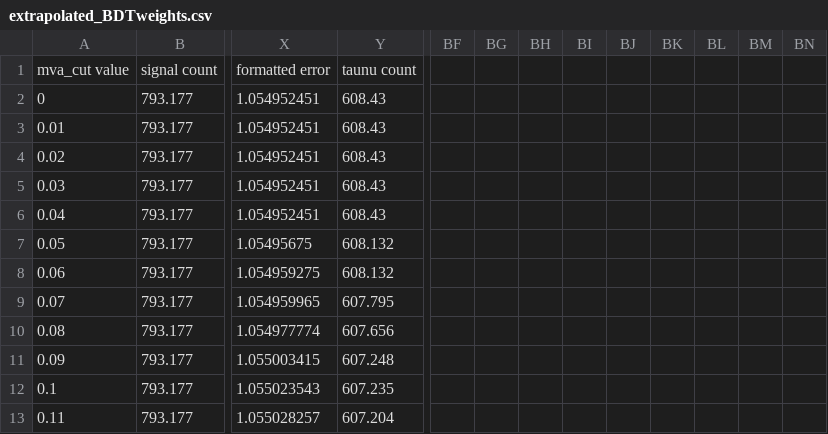
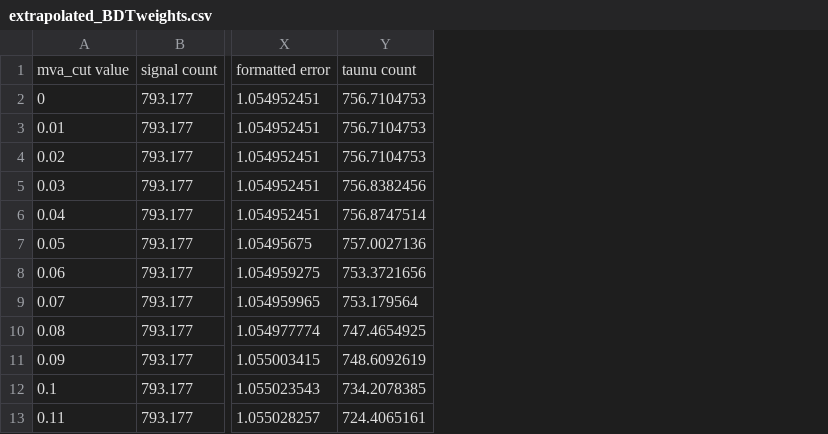
Before and after one commit to annikamonari/ICMSciThesisHiggsInv-2, a CSV file: extrapolated_BDTweights.csv, drawn as a sheet; only a part is shown, gaps mark what is left out; removed rows and columns are numbered as before the commit, all else as after; the diff names each change by its address in the sheet, - before the commit and + after, or states it on an @@ line.

```diff
--- a/extrapolated_BDTweights.csv
+++ b/extrapolated_BDTweights.csv
-column Y, rows 1-13: taunu count | 608.43 | 608.43 | 608.43 | 608.43 | 608.43 | 608.132 | 608.132 | 607.795 | 607.656 | 607.248 | 607.235 | 607.204
+column Y, rows 1-13: taunu count | 756.7104753 | 756.7104753 | 756.7104753 | 756.8382456 | 756.8747514 | 757.0027136 | 753.3721656 | 753.179564 | 747.4654925 | 748.6092619 | 734.2078385 | 724.4065161
-column BF, empty
-column BG, empty
-column BH, empty
-column BI, empty
-column BJ, empty
-column BK, empty
-column BL, empty
-column BM, empty
-column BN, empty
```
Also changed, not shown: 1 other file.
